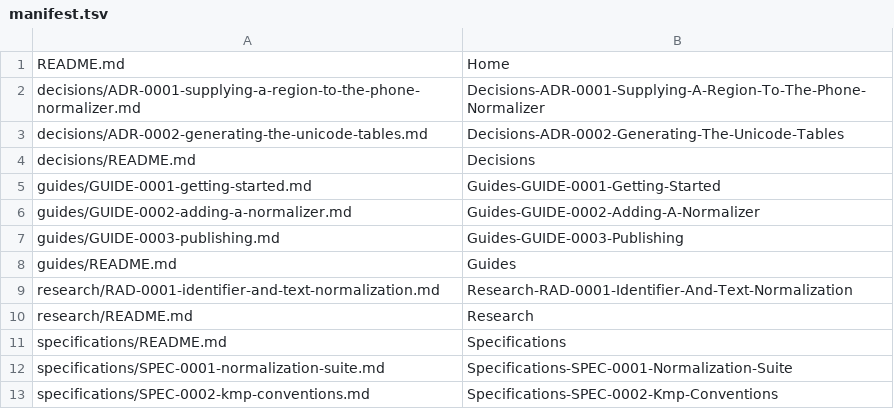
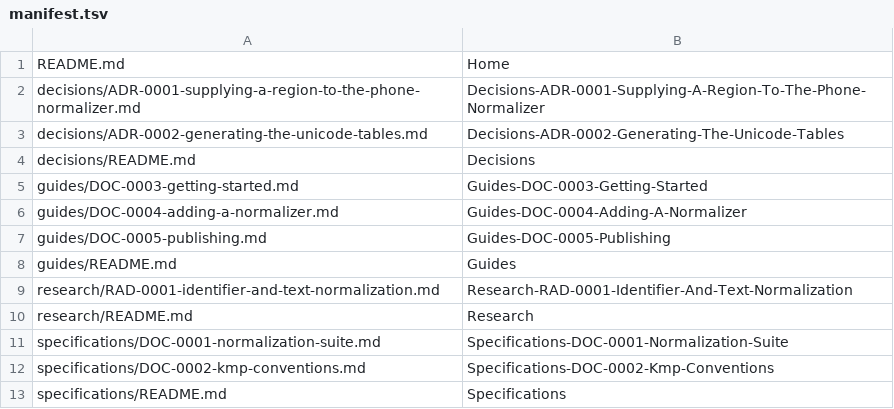
Before and after one commit to aughtone/aughtone-normalize, a TSV file: docs/knowledge/.gh-wiki-sync/manifest.tsv, drawn as a sheet.

```diff
--- a/docs/knowledge/.gh-wiki-sync/manifest.tsv
+++ b/docs/knowledge/.gh-wiki-sync/manifest.tsv
@@ -4,5 +4,5 @@ decisions/ADR-0002-generating-the-unicode-tables.md	Decisions-ADR-0002-Generatin
 decisions/README.md	Decisions
-guides/GUIDE-0001-getting-started.md	Guides-GUIDE-0001-Getting-Started
-guides/GUIDE-0002-adding-a-normalizer.md	Guides-GUIDE-0002-Adding-A-Normalizer
-guides/GUIDE-0003-publishing.md	Guides-GUIDE-0003-Publishing
+guides/DOC-0003-getting-started.md	Guides-DOC-0003-Getting-Started
+guides/DOC-0004-adding-a-normalizer.md	Guides-DOC-0004-Adding-A-Normalizer
+guides/DOC-0005-publishing.md	Guides-DOC-0005-Publishing
 guides/README.md	Guides
@@ -10,4 +10,4 @@ research/RAD-0001-identifier-and-text-normalization.md	Research-RAD-0001-Identif
 research/README.md	Research
+specifications/DOC-0001-normalization-suite.md	Specifications-DOC-0001-Normalization-Suite
+specifications/DOC-0002-kmp-conventions.md	Specifications-DOC-0002-Kmp-Conventions
 specifications/README.md	Specifications
-specifications/SPEC-0001-normalization-suite.md	Specifications-SPEC-0001-Normalization-Suite
-specifications/SPEC-0002-kmp-conventions.md	Specifications-SPEC-0002-Kmp-Conventions
```
Also changed, not shown: 32 other files.
